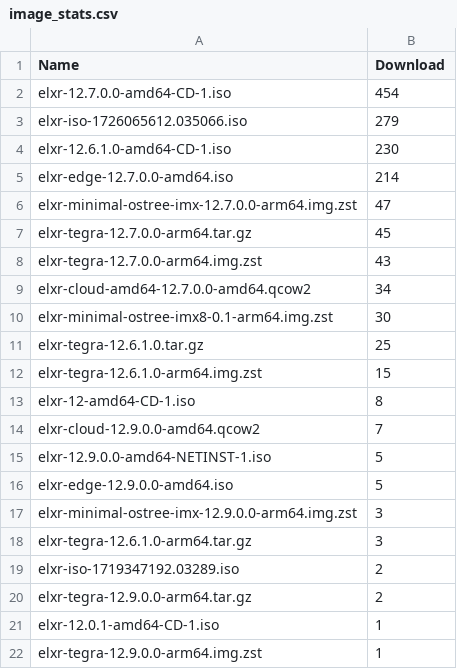
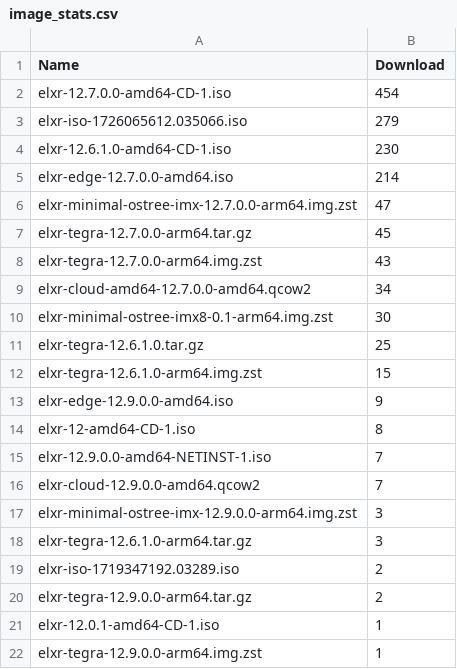
Before and after one commit to shijq23/elxr-metrics, a CSV file: public/image_stats.csv, drawn as a sheet; removed rows and columns are numbered as before the commit, all else as after; the diff names each change by its address in the sheet, - before the commit and + after, or states it on an @@ line.

```diff
--- a/public/image_stats.csv
+++ b/public/image_stats.csv
+row 13: elxr-edge-12.9.0.0-amd64.iso | 9
+row 15: elxr-12.9.0.0-amd64-NETINST-1.iso | 7
-row 15: elxr-12.9.0.0-amd64-NETINST-1.iso | 5
-row 16: elxr-edge-12.9.0.0-amd64.iso | 5
```
Also changed, not shown: public/country.csv, public/elxr_org_view.csv, 2 other files.
